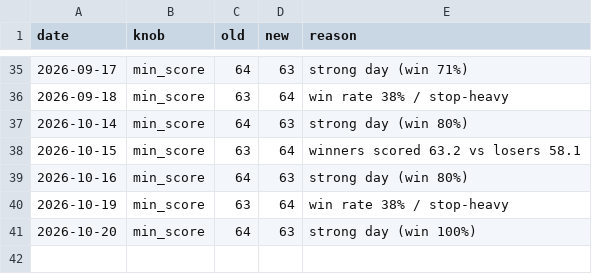
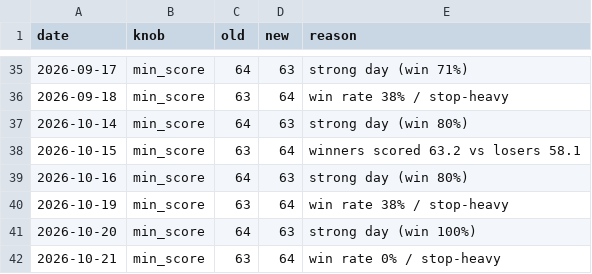
Before and after one commit to Arnav2412/trading-bot, a CSV file: reports/learning_log.csv, drawn as a sheet; only a part is shown, gaps mark what is left out.

```diff
--- a/reports/learning_log.csv
+++ b/reports/learning_log.csv
@@ -41 +41,2 @@ date,knob,old,new,reason
 2026-10-20,min_score,64,63,strong day (win 100%)
+2026-10-21,min_score,63,64,win rate 0% / stop-heavy
```
Also changed, not shown: reports/history.csv, 3 other files.
